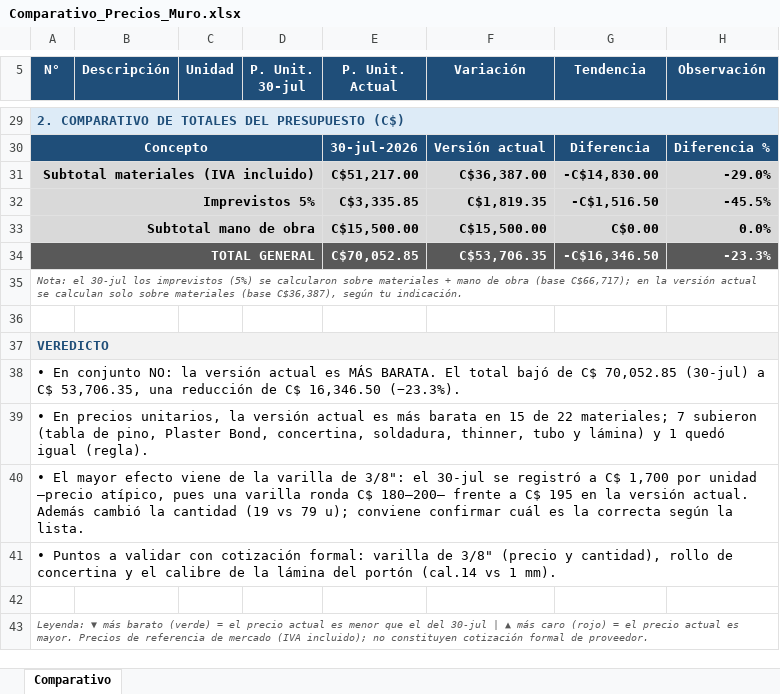
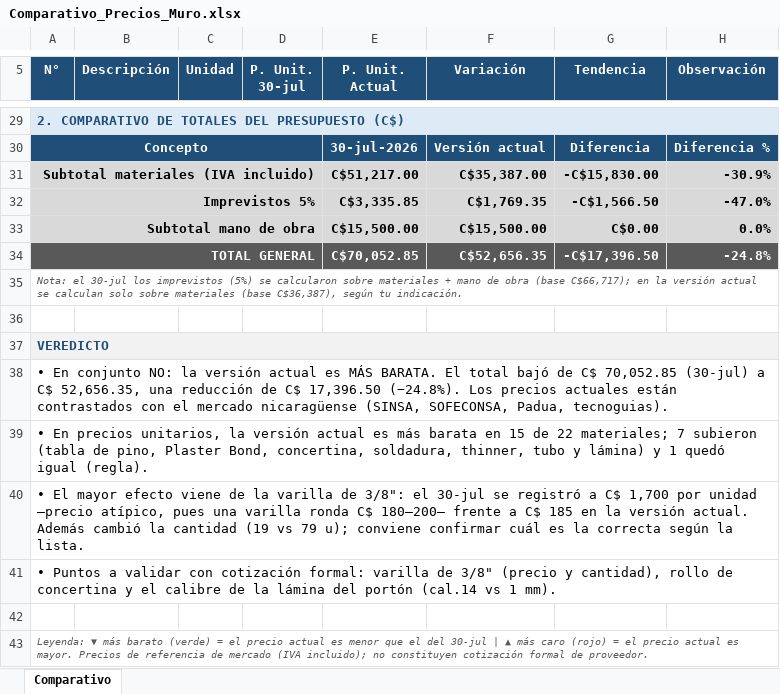
Before and after one commit to rjrm0483-cloud/Proyectos-RJ-., an Excel workbook: Comparativo_Precios_Muro.xlsx, sheet Comparativo, drawn as a sheet; only a part is shown, gaps mark what is left out; values as stored, in another font and other column widths than the file's, no borders; the diff covers the shown part only; the diff names each change by its address in the sheet, - before the commit and + after, or states it on an @@ line.

```diff
--- a/Comparativo_Precios_Muro.xlsx (sheet Comparativo)
+++ b/Comparativo_Precios_Muro.xlsx (sheet Comparativo)
-F31 (Variación): C$36,387.00
+F31 (Variación): C$35,387.00
-G31 (Tendencia): -C$14,830.00
+G31 (Tendencia): -C$15,830.00
-H31 (Observación): -29.0%
+H31 (Observación): -30.9%
-F32 (Variación): C$1,819.35
+F32 (Variación): C$1,769.35
-G32 (Tendencia): -C$1,516.50
+G32 (Tendencia): -C$1,566.50
-H32 (Observación): -45.5%
+H32 (Observación): -47.0%
-F34 (Variación): C$53,706.35
+F34 (Variación): C$52,656.35
-G34 (Tendencia): -C$16,346.50
+G34 (Tendencia): -C$17,396.50
-H34 (Observación): -23.3%
+H34 (Observación): -24.8%
-A38 (N°): …a C$ 53,706.35, una reducción de C$ 16,346.50 (−23.3%).
+A38 (N°): …a C$ 52,656.35, una reducción de C$ 17,396.50 (−24.8%). Los precios actuales están contrastados con el mercado nicaragüense (SINSA, SOFECONSA, Padua, tecnoguias).
-A40 (N°): …a C$ 195 en la…
+A40 (N°): …a C$ 185 en la…
```
Also changed, not shown: 21 edited cells elsewhere in this sheet, Presupuesto_Muro_Perimetral.xlsx, 2 other files.
